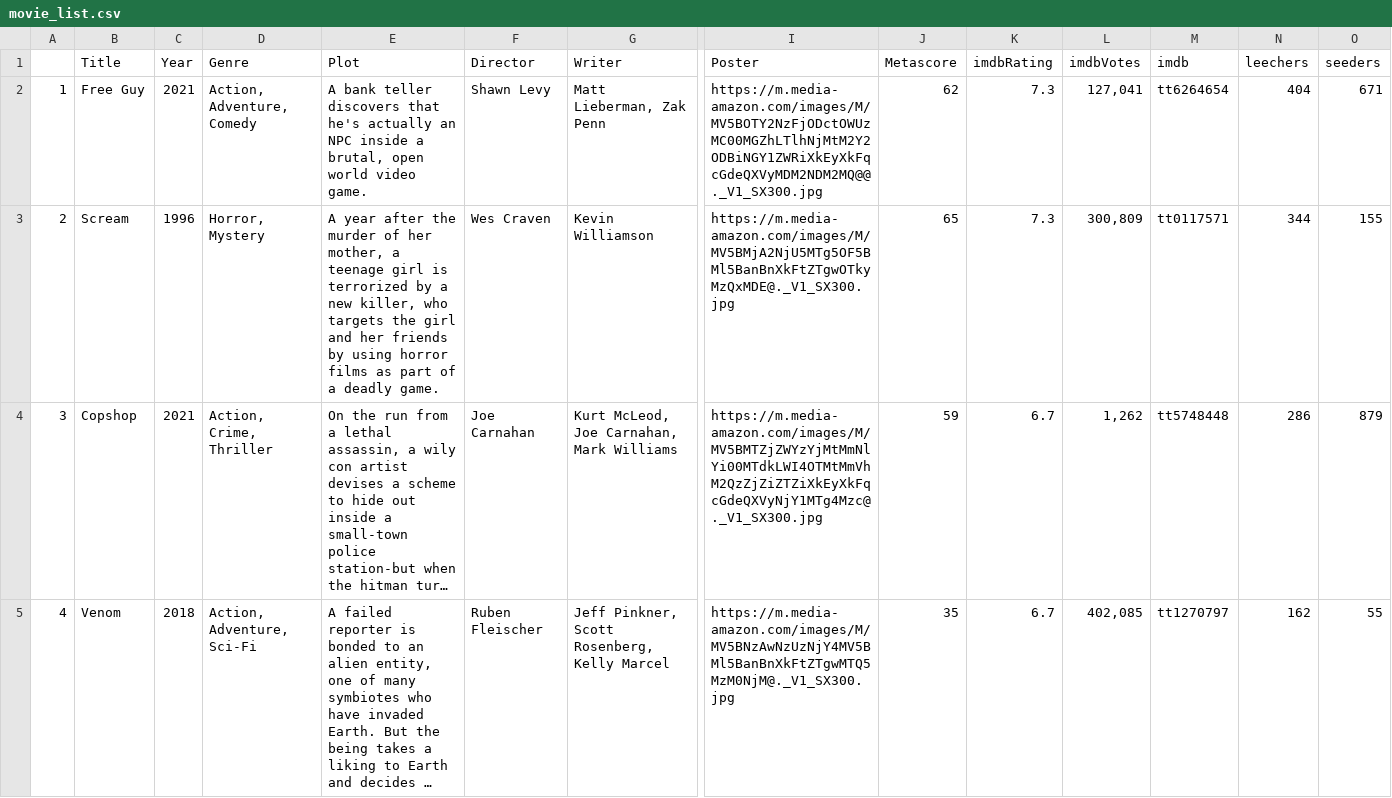
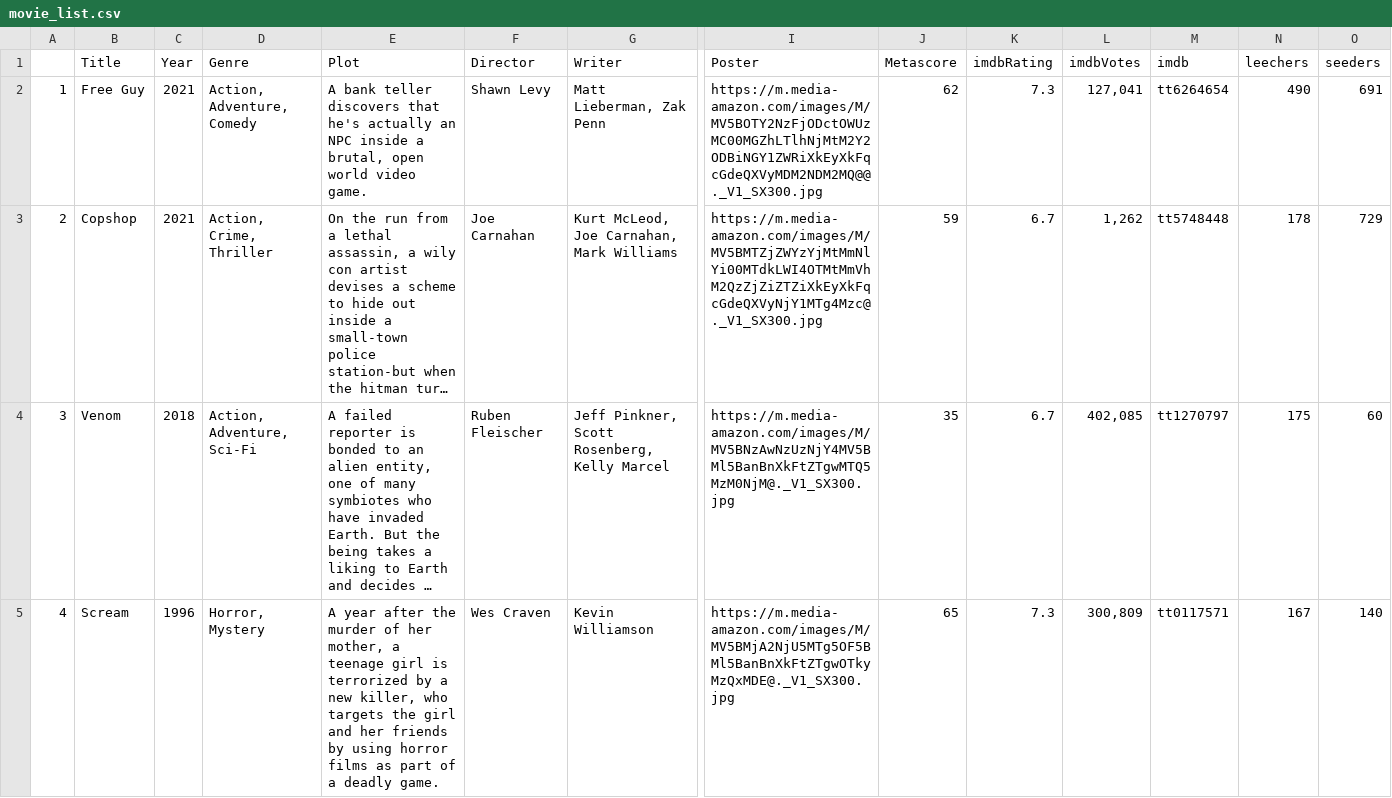
Before and after one commit to ErezWeiss1/Trending_Movies, a CSV file: data/movie_list.csv, drawn as a sheet; only a part is shown, gaps mark what is left out; long unchanged cells end in …; removed rows and columns are numbered as before the commit, all else as after; rows hold the shown columns only; the diff covers the shown part only; the diff names each change by its address in the sheet, - before the commit and + after, or states it on an @@ line.

```diff
--- a/data/movie_list.csv
+++ b/data/movie_list.csv
-N2 (leechers): 404
+N2 (leechers): 490
-O2 (seeders): 671
+O2 (seeders): 691
-row 3: 2 | Scream | 1996 | Horror, Mystery | A year after the murder of her mother, a teenage girl is terrorized by a new killer, who targets the girl and her friends by using horror films as part of a deadly game. | Wes Craven | Kevin Williamson | https://m.media-amazon.com/images/M/MV5BMjA2NjU5MTg5OF5BMl5BanBnXkFtZTgwOTkyMzQxMDE@._V1_SX300.jpg | 65 | 7.3 | 300,809 | tt0117571 | 344 | 155
-A3: 3
+A3: 2
-N3 (leechers): 286
+N3 (leechers): 178
-O3 (seeders): 879
+O3 (seeders): 729
-A4: 4
+A4: 3
-N4 (leechers): 162
+N4 (leechers): 175
-O4 (seeders): 55
+O4 (seeders): 60
+row 5: 4 | Scream | 1996 | Horror, Mystery | A year after the murder of her mother, a teenage girl is terrorized by a new killer, who targets the girl and her friends by using horror films as part of a deadly game. | Wes Craven | Kevin Williamson | https://m.media-amazon.com/images/M/MV5BMjA2NjU5MTg5OF5BMl5BanBnXkFtZTgwOTkyMzQxMDE@._V1_SX300.jpg | 65 | 7.3 | 300,809 | tt0117571 | 167 | 140
```
Also changed, not shown: 1 added row, 1 removed row and 55 edited cells elsewhere in this file, 1 other file.
